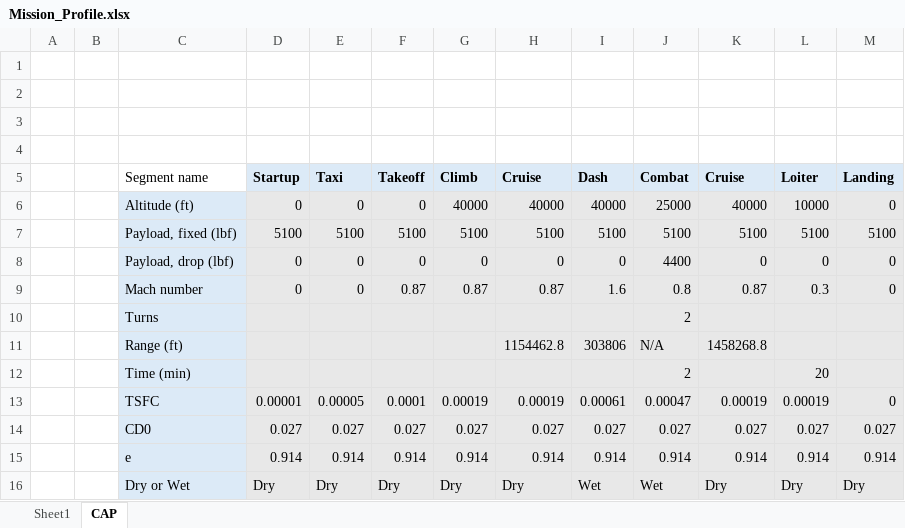
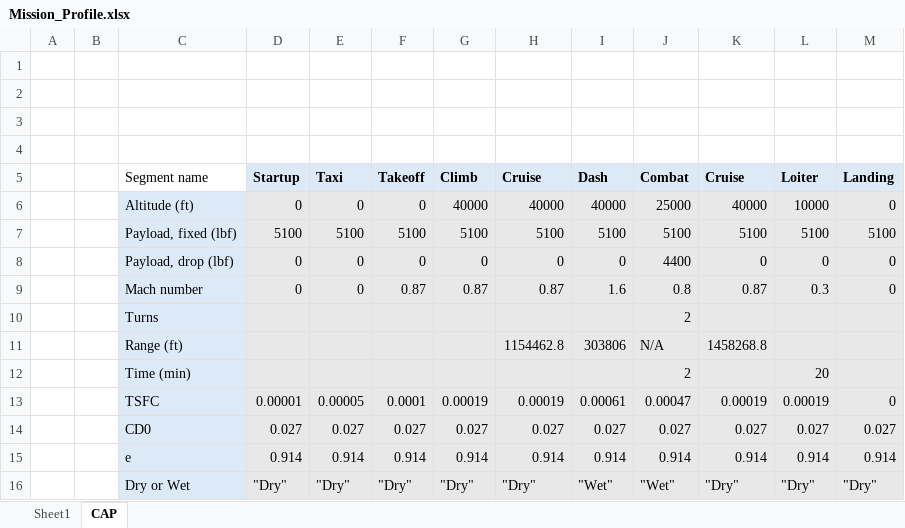
Before and after one commit to Idopt-Lab/air-vehicle-design, an Excel workbook: examples/F-16A B Block 10 and 15/Operator/Mission_Profile.xlsx, sheet CAP, drawn as a sheet; values as stored, in another font and other column widths than the file's, no borders; conditional formats not drawn; the diff names each change by its address in the sheet, - before the commit and + after, or states it on an @@ line.

Commit message:
Modularized mission segment setup computations.

```diff
--- a/examples/F-16A B Block 10 and 15/Operator/Mission_Profile.xlsx (sheet CAP)
+++ b/examples/F-16A B Block 10 and 15/Operator/Mission_Profile.xlsx (sheet CAP)
-D16 (Startup): Dry
+D16 (Startup): "Dry"
-E16 (Taxi): Dry
+E16 (Taxi): "Dry"
-F16 (Takeoff): Dry
+F16 (Takeoff): "Dry"
-G16 (Climb): Dry
+G16 (Climb): "Dry"
-H16 (Cruise): Dry
+H16 (Cruise): "Dry"
-I16 (Dash): Wet
+I16 (Dash): "Wet"
-J16 (Combat): Wet
+J16 (Combat): "Wet"
-K16 (Cruise): Dry
+K16 (Cruise): "Dry"
-L16 (Loiter): Dry
+L16 (Loiter): "Dry"
-M16 (Landing): Dry
+M16 (Landing): "Dry"
```
Also changed, not shown: 6 other files.
